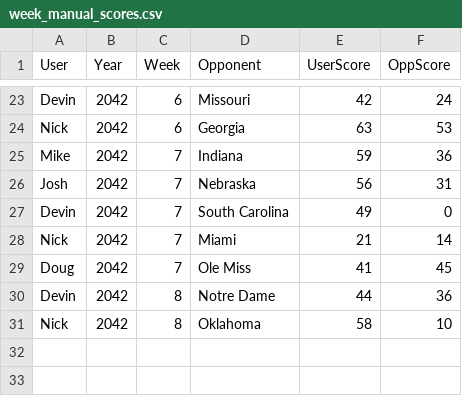
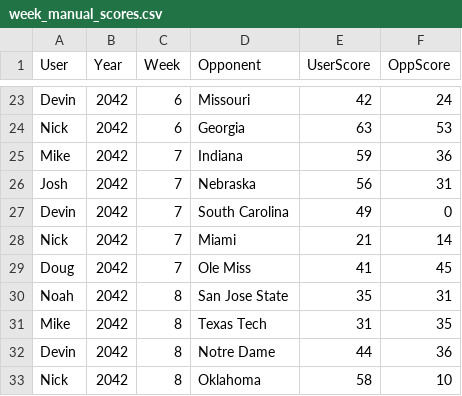
Before and after one commit to Stegs27/CFB_Dynasty_App, a CSV file: week_manual_scores.csv, drawn as a sheet; only a part is shown, gaps mark what is left out; the diff names each change by its address in the sheet, - before the commit and + after, or states it on an @@ line.

```diff
--- a/week_manual_scores.csv
+++ b/week_manual_scores.csv
+row 30: Noah | 2042 | 8 | San Jose State | 35 | 31
+row 31: Mike | 2042 | 8 | Texas Tech | 31 | 35
```
Also changed, not shown: week_game_status.csv.
